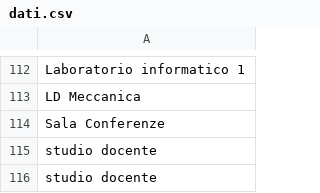
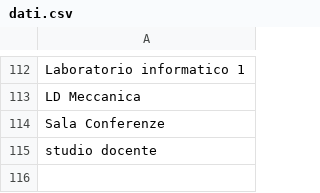
Before and after one commit to LorenzoGas/aulando.ayy, a CSV file: db/BonificaDatiAule/dati.csv, drawn as a sheet; only a part is shown, gaps mark what is left out.

```diff
--- a/db/BonificaDatiAule/dati.csv
+++ b/db/BonificaDatiAule/dati.csv
@@ -115,2 +115 @@
 "studio docente"
-"studio docente"
```
Also changed, not shown: 4 other files.
